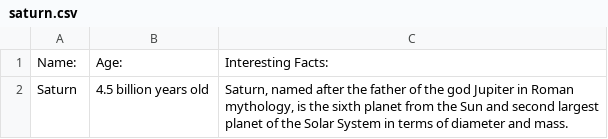
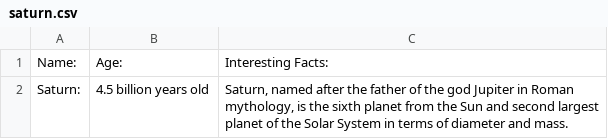
Before and after one commit to KelvinOko/SciFiUI, a CSV file: java/data/saturn.csv, drawn as a sheet.

```diff
--- a/java/data/saturn.csv
+++ b/java/data/saturn.csv
@@ -1,2 +1,2 @@
 Name:,Age:,Interesting Facts:
-Saturn,4.5 billion years old,"Saturn, named after the father of the god Jupiter in Roman mythology, is the sixth planet from the Sun and second largest planet of the Solar System in terms of diameter and mass."
+Saturn:,4.5 billion years old,"Saturn, named after the father of the god Jupiter in Roman mythology, is the sixth planet from the Sun and second largest planet of the Solar System in terms of diameter and mass."
```
Also changed, not shown: java/data/jupiter.csv, java/data/venus.csv, 6 other files.
